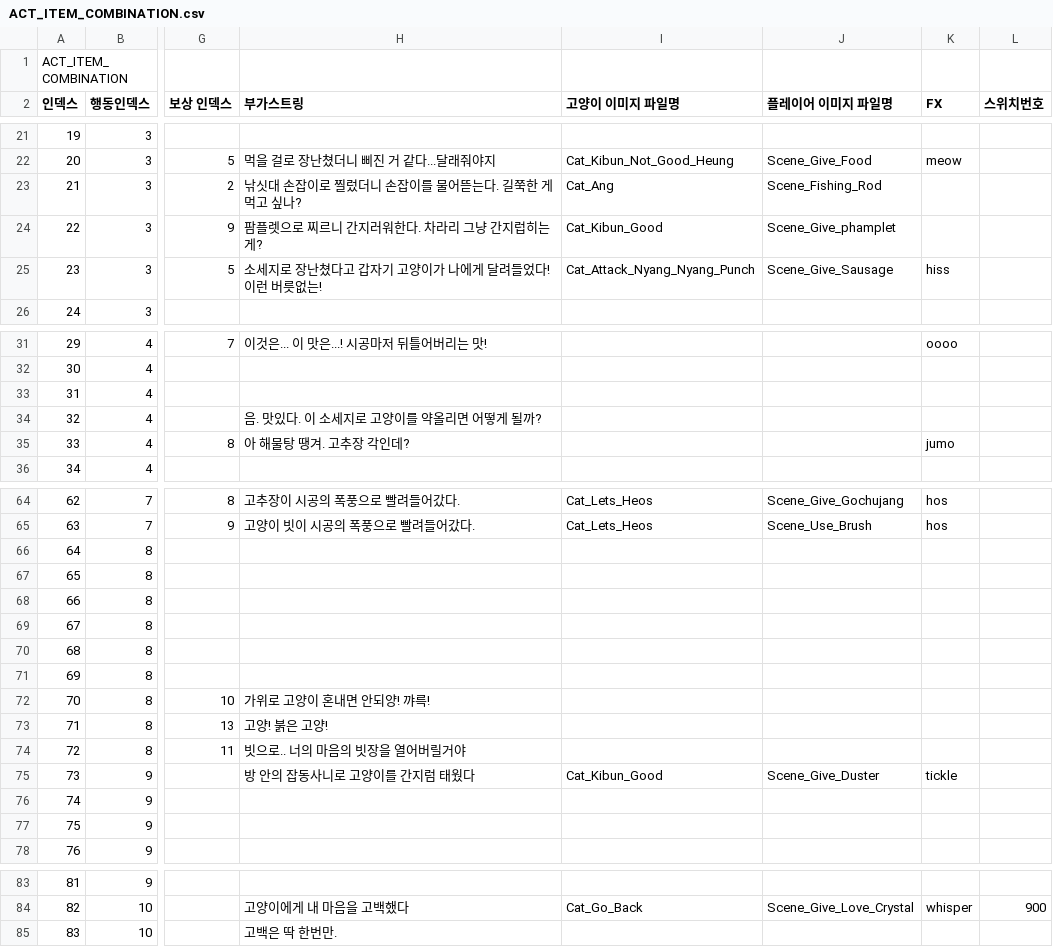
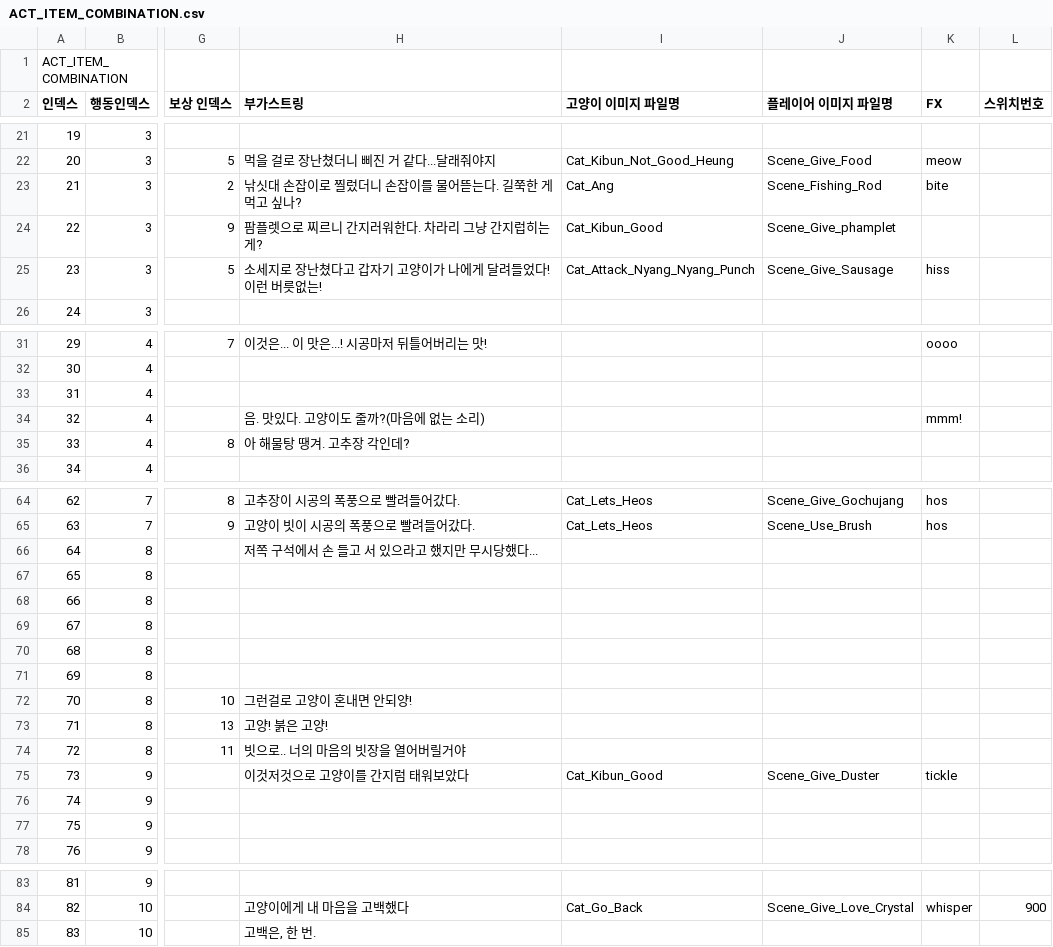
Before and after one commit to SNUGDC-Game-Jam-2017-Spring/team2, a CSV file: Assets/Resources/CSV/ACT_ITEM_COMBINATION.csv, drawn as a sheet; only a part is shown, gaps mark what is left out; the diff covers the shown part only; the diff names each change by its address in the sheet, - before the commit and + after, or states it on an @@ line.

```diff
--- a/Assets/Resources/CSV/ACT_ITEM_COMBINATION.csv
+++ b/Assets/Resources/CSV/ACT_ITEM_COMBINATION.csv
-K23 (FX): (empty)
+K23 (FX): bite
-H34 (부가스트링): 음. 맛있다. 이 소세지로 고양이를 약올리면 어떻게 될까?
+H34 (부가스트링): 음. 맛있다. 고양이도 줄까?(마음에 없는 소리)
-K34 (FX): (empty)
+K34 (FX): mmm!
-K35 (FX): jumo
+K35 (FX): (empty)
-H66 (부가스트링): (empty)
+H66 (부가스트링): 저쪽 구석에서 손 들고 서 있으라고 했지만 무시당했다...
-H72 (부가스트링): 가위로 고양이 혼내면 안되양! 꺄륵!
+H72 (부가스트링): 그런걸로 고양이 혼내면 안되양!
-H75 (부가스트링): 방 안의 잡동사니로 고양이를 간지럼 태웠다
+H75 (부가스트링): 이것저것으로 고양이를 간지럼 태워보았다
-H85 (부가스트링): 고백은 딱 한번만.
+H85 (부가스트링): 고백은, 한 번.
```
Also changed, not shown: 10 edited cells elsewhere in this file, Assets/Resources/CSV/ACT.csv, Assets/Resources/CSV/INFO_COMBINATION.csv, 51 other files.
